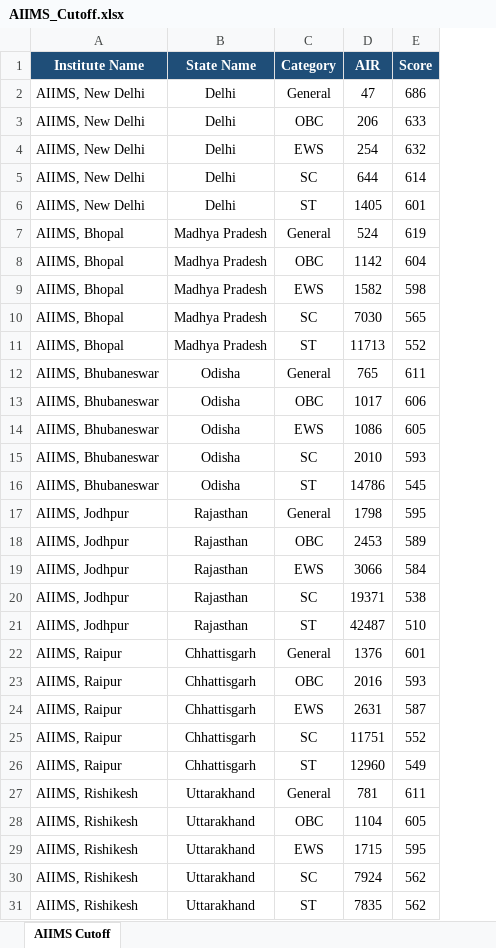
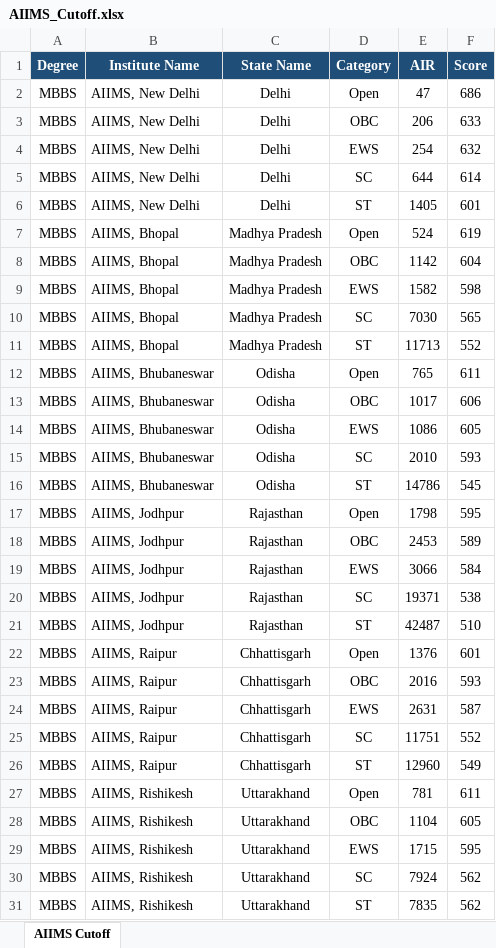
Before and after one commit to Radhesham87/Medical-Prediction, an Excel workbook: data/AIIMS_Cutoff.xlsx, sheet AIIMS Cutoff, drawn as a sheet; only a part is shown; values as stored, in another font and other column widths than the file's, no borders; addresses are those after the commit; the diff covers the shown part only; the diff names each change by its address in the sheet, - before the commit and + after, or states it on an @@ line.

```diff
--- a/data/AIIMS_Cutoff.xlsx (sheet AIIMS Cutoff)
+++ b/data/AIIMS_Cutoff.xlsx (sheet AIIMS Cutoff)
+column A (Degree), rows 2-31: all MBBS
-D2 (Category): General
+D2 (Category): Open
-D7 (Category): General
+D7 (Category): Open
-D12 (Category): General
+D12 (Category): Open
-D17 (Category): General
+D17 (Category): Open
-D22 (Category): General
+D22 (Category): Open
-D27 (Category): General
+D27 (Category): Open
```
Also changed, not shown: 75 added rows and 14 edited cells elsewhere in this sheet, data/MBBS_IN_OTHER_STATE.xlsx, 2 other files.
